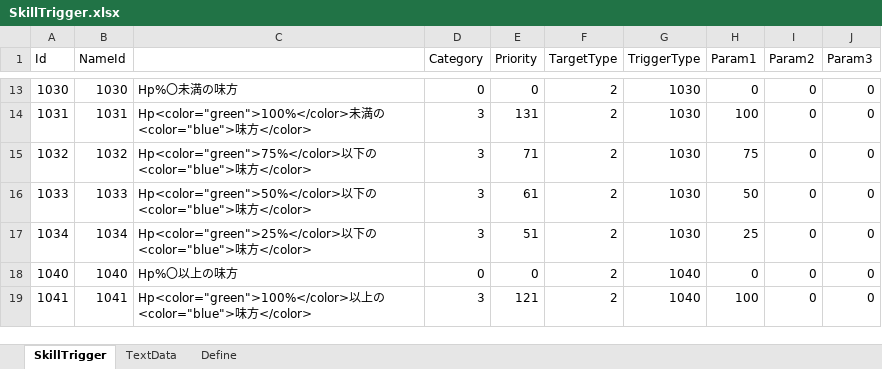
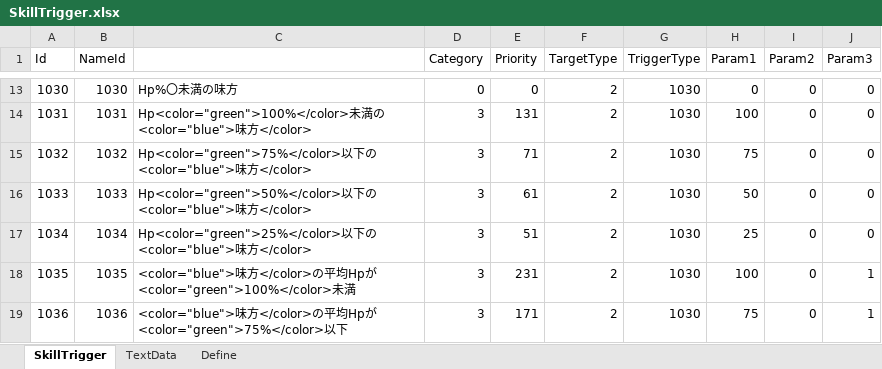
Before and after one commit to seedsclaft/unity, an Excel workbook: Assets/Data/SkillTrigger.xlsx, sheet SkillTrigger, drawn as a sheet; only a part is shown, gaps mark what is left out; the shorter side is filled out with more unchanged rows; values as stored, in another font and other column widths than the file's, no borders; the diff covers the shown part only; the diff names each change by its address in the sheet, - before the commit and + after, or states it on an @@ line.

```diff
--- a/Assets/Data/SkillTrigger.xlsx (sheet SkillTrigger)
+++ b/Assets/Data/SkillTrigger.xlsx (sheet SkillTrigger)
+row 18: 1035 | 1035 | <color="blue">味方</color>の平均Hpが<color="green">100%</color>未満 | 3 | 231 | 2 | 1030 | 100 | 0 | 1
+row 19: 1036 | 1036 | <color="blue">味方</color>の平均Hpが<color="green">75%</color>以下 | 3 | 171 | 2 | 1030 | 75 | 0 | 1
```
Also changed, not shown: 14 added rows and 4 edited cells elsewhere in this sheet, sheet TextData, formulas that keep their value, Assets/Data/Enemies.xlsx, Assets/Data/Skills.xlsx, 5 other files.
